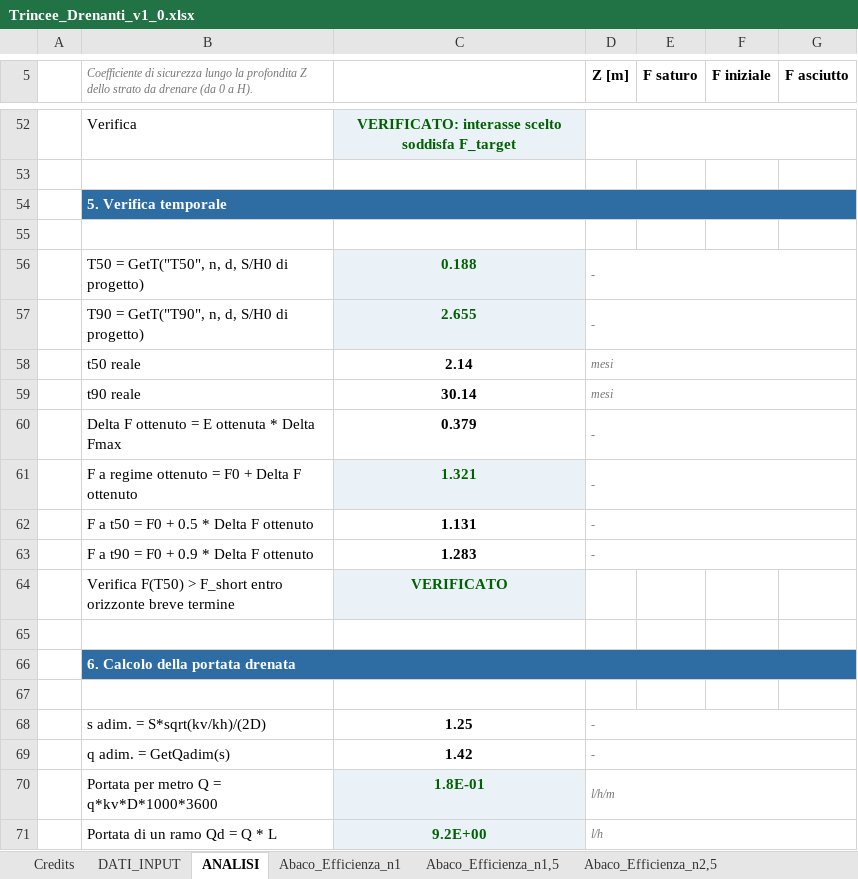
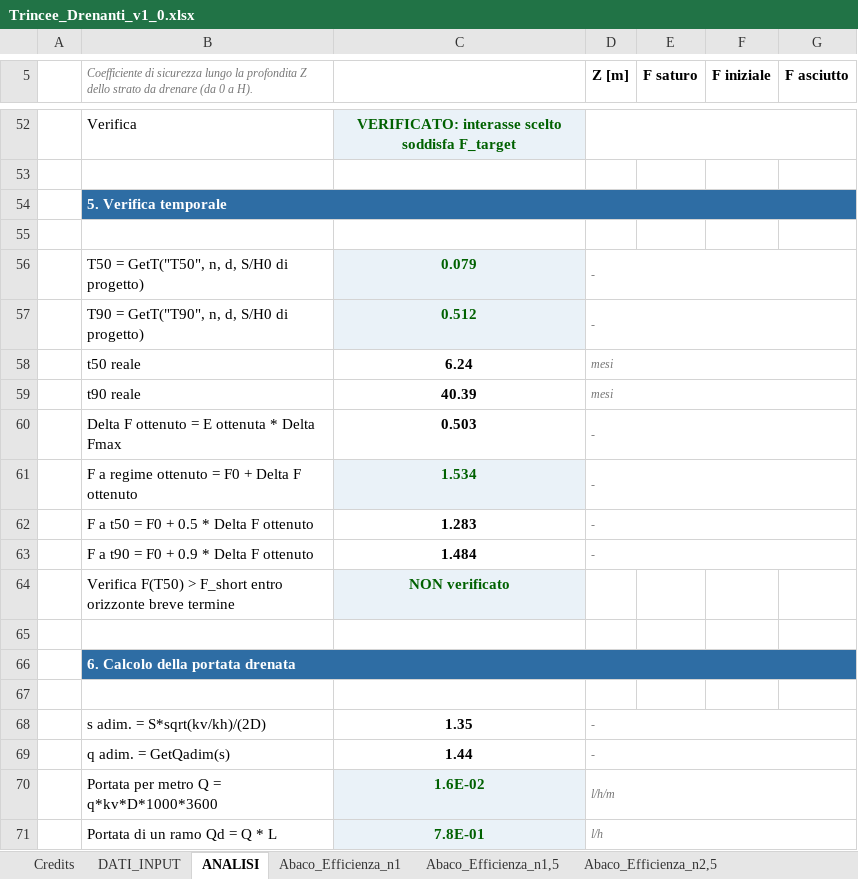
Before and after one commit to FraJoMen/franciscojmendez_Risorse, an Excel workbook: articolo_06_trincee-drenanti-foglio/Trincee_Drenanti_v1_0.xlsx, sheet ANALISI, drawn as a sheet; only a part is shown, gaps mark what is left out; values as stored, in another font and other column widths than the file's, no borders; charts and pictures not drawn; removed rows and columns are numbered as before the commit, all else as after; the diff covers the shown part only; the diff names each change by its address in the sheet, - before the commit and + after, or states it on an @@ line.

```diff
--- a/articolo_06_trincee-drenanti-foglio/Trincee_Drenanti_v1_0.xlsx (sheet ANALISI)
+++ b/articolo_06_trincee-drenanti-foglio/Trincee_Drenanti_v1_0.xlsx (sheet ANALISI)
-C56: 0.188
+C56: 0.079
-C57: 2.655
+C57: 0.512
-C58: 2.14
+C58: 6.24
-C59: 30.14
+C59: 40.39
-C60: 0.379
+C60: 0.503
-C61: 1.321
+C61: 1.534
-row 62:  | F a t50 = F0 + 0.5 * Delta F ottenuto | 1.131 | -
-B62: F a t90 = F0 + 0.9 * Delta F ottenuto
+B62: F a t50 = F0 + 0.5 * Delta F ottenuto
+row 63:  | F a t90 = F0 + 0.9 * Delta F ottenuto | 1.484 | -
-C64: VERIFICATO
+C64: NON verificato
-C68: 1.25
+C68: 1.35
-C69: 1.42
+C69: 1.44
-C70: 1.8E-01
+C70: 1.6E-02
-C71: 9.2E+00
+C71: 7.8E-01
```
Also changed, not shown: 20 added rows, 20 removed rows and 14 edited cells elsewhere in this sheet, sheet Abaco_Tempi_T90-n1, sheet Abaco_Tempi_T50-n1, sheet DATI_INPUT, sheet Abaco_Efficienza_n2,5, sheet Abaco_Tempi_T50-n2,5, sheet Abaco_Tempi_T90-n2,5, 4 more sheets, formulas that keep their value, charts or pictures, articolo_06_trincee-drenanti-foglio/Trincee_Drenanti_v1_0.xlsm, 3 other files.
